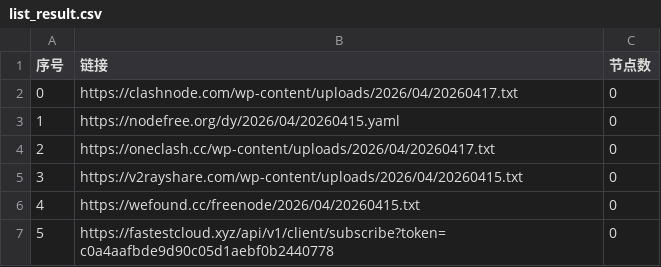
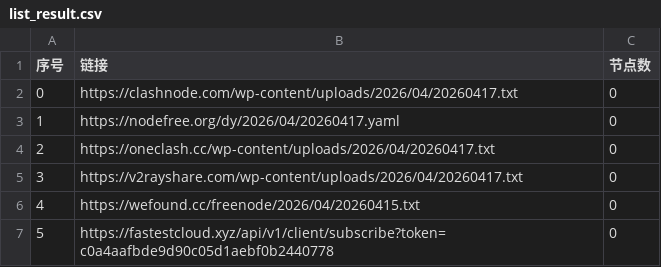
Before and after one commit to lyxgmxit/AutoMergePublicNodes, a CSV file: list_result.csv, drawn as a sheet; only a part is shown.

```diff
--- a/list_result.csv
+++ b/list_result.csv
@@ -2,5 +2,5 @@
 0,https://clashnode.com/wp-content/uploads/2026/04/20260417.txt,0
-1,https://nodefree.org/dy/2026/04/20260415.yaml,0
+1,https://nodefree.org/dy/2026/04/20260417.yaml,0
 2,https://oneclash.cc/wp-content/uploads/2026/04/20260417.txt,0
-3,https://v2rayshare.com/wp-content/uploads/2026/04/20260415.txt,0
+3,https://v2rayshare.com/wp-content/uploads/2026/04/20260417.txt,0
 4,https://wefound.cc/freenode/2026/04/20260415.txt,0
```
Also changed, not shown: 4 other files.
